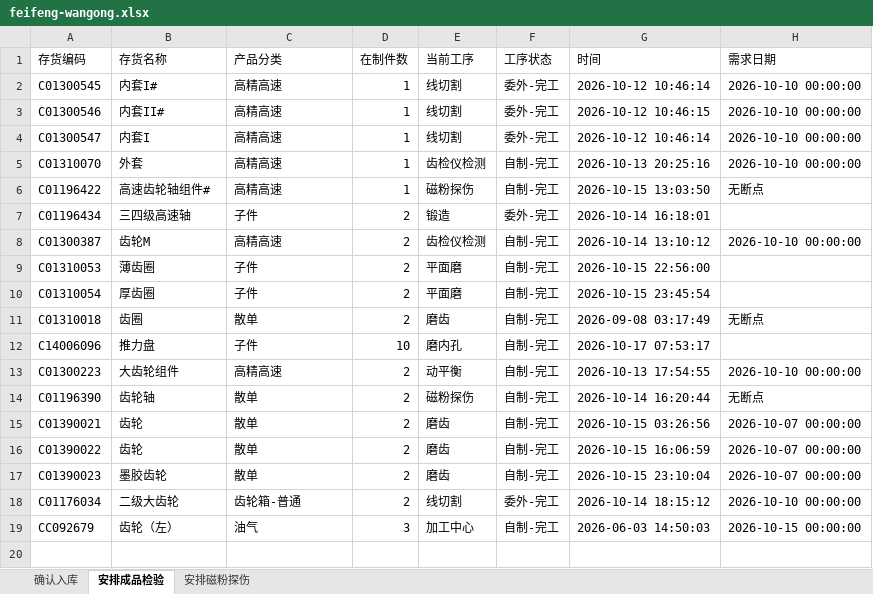
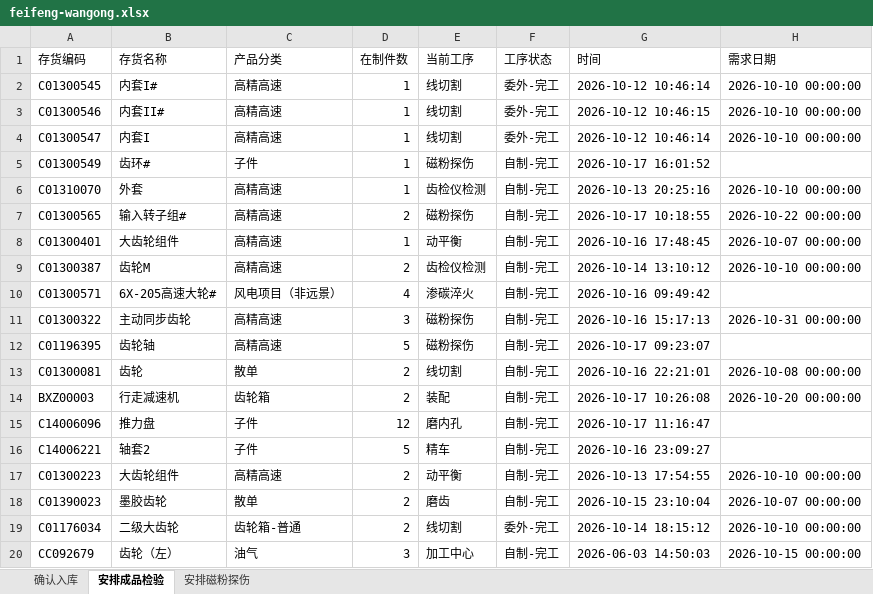
Before and after one commit to ZhanghaoWorkbuddy10/action-board, an Excel workbook: feifeng-wangong.xlsx, sheet 安排成品检验, drawn as a sheet; values as stored, in another font and other column widths than the file's, no borders; removed rows and columns are numbered as before the commit, all else as after; the diff names each change by its address in the sheet, - before the commit and + after, or states it on an @@ line.

```diff
--- a/feifeng-wangong.xlsx (sheet 安排成品检验)
+++ b/feifeng-wangong.xlsx (sheet 安排成品检验)
+row 5: C01300549 | 齿环# | 子件 | 1 | 磁粉探伤 | 自制-完工 | 2026-10-17 16:01:52
-row 6: C01196422 | 高速齿轮轴组件# | 高精高速 | 1 | 磁粉探伤 | 自制-完工 | 2026-10-15 13:03:50 | 无断点
-row 7: C01196434 | 三四级高速轴 | 子件 | 2 | 锻造 | 委外-完工 | 2026-10-14 16:18:01
+row 7: C01300565 | 输入转子组# | 高精高速 | 2 | 磁粉探伤 | 自制-完工 | 2026-10-17 10:18:55 | 2026-10-22 00:00:00
+row 8: C01300401 | 大齿轮组件 | 高精高速 | 1 | 动平衡 | 自制-完工 | 2026-10-16 17:48:45 | 2026-10-07 00:00:00
-row 9: C01310053 | 薄齿圈 | 子件 | 2 | 平面磨 | 自制-完工 | 2026-10-15 22:56:00
-row 10: C01310054 | 厚齿圈 | 子件 | 2 | 平面磨 | 自制-完工 | 2026-10-15 23:45:54
+row 10: C01300571 | 6X-205高速大轮# | 风电项目（非远景） | 4 | 渗碳淬火 | 自制-完工 | 2026-10-16 09:49:42
+row 11: C01300322 | 主动同步齿轮 | 高精高速 | 3 | 磁粉探伤 | 自制-完工 | 2026-10-16 15:17:13 | 2026-10-31 00:00:00
+row 12: C01196395 | 齿轮轴 | 高精高速 | 5 | 磁粉探伤 | 自制-完工 | 2026-10-17 09:23:07
-A13 (存货编码): C01310018
+A13 (存货编码): C01300081
-B13 (存货名称): 齿圈
+B13 (存货名称): 齿轮
-E13 (当前工序): 磨齿
+E13 (当前工序): 线切割
-G13 (时间): 2026-09-08 03:17:49
+G13 (时间): 2026-10-16 22:21:01
-H13 (需求日期): 无断点
+H13 (需求日期): 2026-10-08 00:00:00
+row 14: BXZ00003 | 行走减速机 | 齿轮箱 | 2 | 装配 | 自制-完工 | 2026-10-17 10:26:08 | 2026-10-20 00:00:00
-D15 (在制件数): 10
+D15 (在制件数): 12
-G15 (时间): 2026-10-17 07:53:17
+G15 (时间): 2026-10-17 11:16:47
+row 16: C14006221 | 轴套2 | 子件 | 5 | 精车 | 自制-完工 | 2026-10-16 23:09:27
-row 14: C01196390 | 齿轮轴 | 散单 | 2 | 磁粉探伤 | 自制-完工 | 2026-10-14 16:20:44 | 无断点
-row 15: C01390021 | 齿轮 | 散单 | 2 | 磨齿 | 自制-完工 | 2026-10-15 03:26:56 | 2026-10-07 00:00:00
-row 16: C01390022 | 齿轮 | 散单 | 2 | 磨齿 | 自制-完工 | 2026-10-15 16:06:59 | 2026-10-07 00:00:00
```
Also changed, not shown: sheet 确认入库, sheet 安排磁粉探伤.
